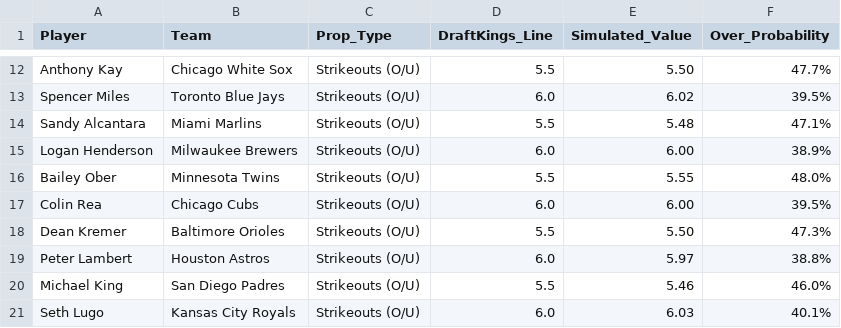
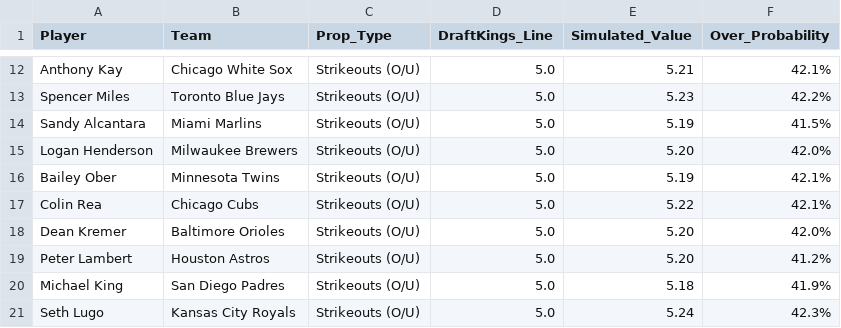
Before and after one commit to kbrownjr78/MLB-WPI, a CSV file: data/predictions/mlb_dk_props_2026-07-17.csv, drawn as a sheet; only a part is shown, gaps mark what is left out; the diff covers the shown part only; the diff names each change by its address in the sheet, - before the commit and + after, or states it on an @@ line.

```diff
--- a/data/predictions/mlb_dk_props_2026-07-17.csv
+++ b/data/predictions/mlb_dk_props_2026-07-17.csv
-D12 (DraftKings_Line): 5.5
+D12 (DraftKings_Line): 5.0
-E12 (Simulated_Value): 5.50
+E12 (Simulated_Value): 5.21
-F12 (Over_Probability): 47.7%
+F12 (Over_Probability): 42.1%
-D13 (DraftKings_Line): 6.0
+D13 (DraftKings_Line): 5.0
-E13 (Simulated_Value): 6.02
+E13 (Simulated_Value): 5.23
-F13 (Over_Probability): 39.5%
+F13 (Over_Probability): 42.2%
-D14 (DraftKings_Line): 5.5
+D14 (DraftKings_Line): 5.0
-E14 (Simulated_Value): 5.48
+E14 (Simulated_Value): 5.19
-F14 (Over_Probability): 47.1%
+F14 (Over_Probability): 41.5%
-D15 (DraftKings_Line): 6.0
+D15 (DraftKings_Line): 5.0
-E15 (Simulated_Value): 6.00
+E15 (Simulated_Value): 5.20
-F15 (Over_Probability): 38.9%
+F15 (Over_Probability): 42.0%
-D16 (DraftKings_Line): 5.5
+D16 (DraftKings_Line): 5.0
-E16 (Simulated_Value): 5.55
+E16 (Simulated_Value): 5.19
-F16 (Over_Probability): 48.0%
+F16 (Over_Probability): 42.1%
-D17 (DraftKings_Line): 6.0
+D17 (DraftKings_Line): 5.0
-E17 (Simulated_Value): 6.00
+E17 (Simulated_Value): 5.22
-F17 (Over_Probability): 39.5%
+F17 (Over_Probability): 42.1%
-D18 (DraftKings_Line): 5.5
+D18 (DraftKings_Line): 5.0
-E18 (Simulated_Value): 5.50
+E18 (Simulated_Value): 5.20
-F18 (Over_Probability): 47.3%
+F18 (Over_Probability): 42.0%
-D19 (DraftKings_Line): 6.0
+D19 (DraftKings_Line): 5.0
-E19 (Simulated_Value): 5.97
+E19 (Simulated_Value): 5.20
-F19 (Over_Probability): 38.8%
+F19 (Over_Probability): 41.2%
-D20 (DraftKings_Line): 5.5
+D20 (DraftKings_Line): 5.0
-E20 (Simulated_Value): 5.46
+E20 (Simulated_Value): 5.18
-F20 (Over_Probability): 46.0%
+F20 (Over_Probability): 41.9%
-D21 (DraftKings_Line): 6.0
+D21 (DraftKings_Line): 5.0
-E21 (Simulated_Value): 6.03
+E21 (Simulated_Value): 5.24
-F21 (Over_Probability): 40.1%
+F21 (Over_Probability): 42.3%
```
Also changed, not shown: 60 edited cells elsewhere in this file, data/predictions/mlb_market_segments_2026-07-17.csv.
